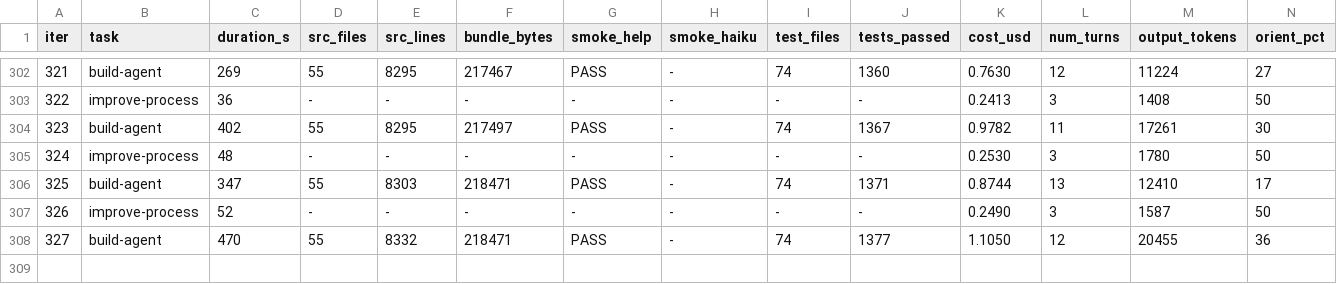
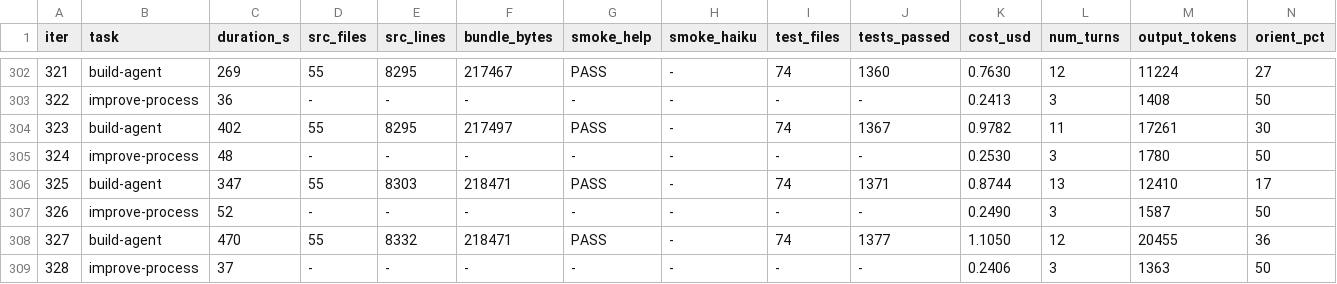
Before and after one commit to xmanatee/kota, a CSV file: metrics.csv, drawn as a sheet; only a part is shown, gaps mark what is left out; rows hold the shown columns only; the diff names each change by its address in the sheet, - before the commit and + after, or states it on an @@ line.

Commit message:
iter #328 (improve-process): ### Verification of iter 326 (previous improver) | Change | Expected Effect | Actual Result | Verdict | |--------|----------------|---------------|---------| | Health check (no changes) | Cost stays ≤$1.50, all metrics GREEN | Cost $1.10 (GREEN), turns 12, orient 4, tests +6 | **confirmed** — steady state | ### Assessment

```diff
--- a/metrics.csv
+++ b/metrics.csv
+row 309: 328 | improve-process | 37 | - | - | - | - | - | - | - | 0.2406 | 3 | 1363 | 50
```
